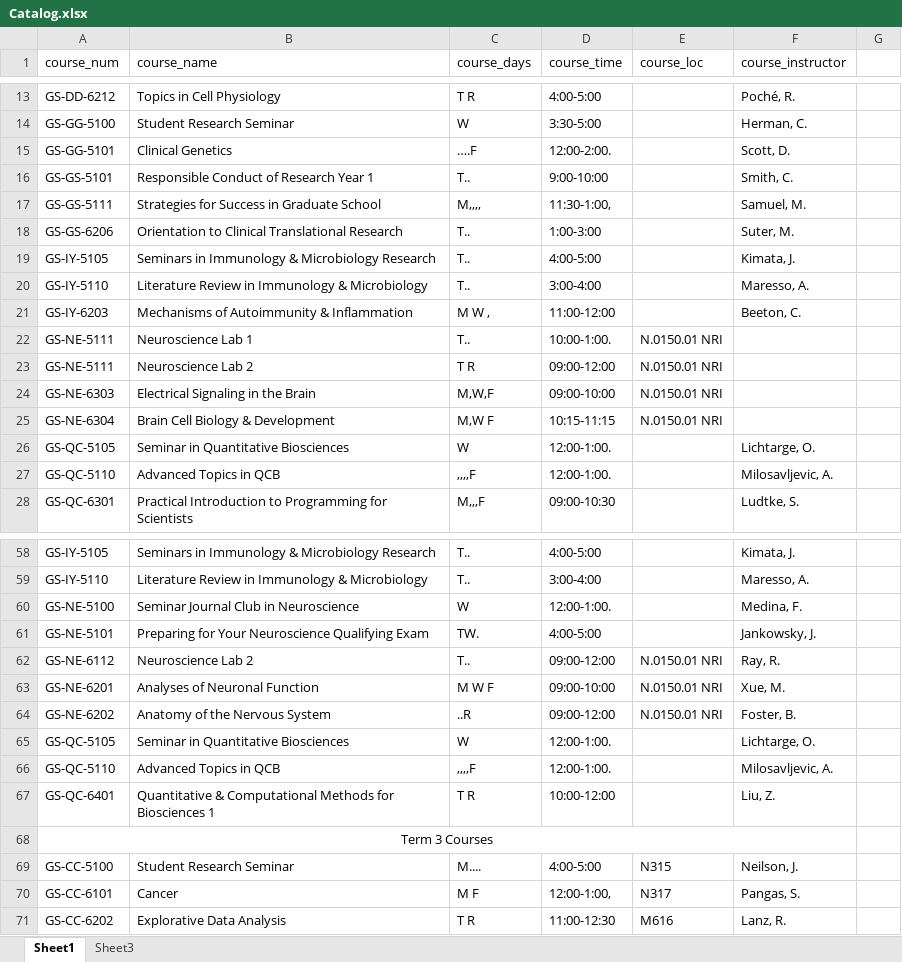
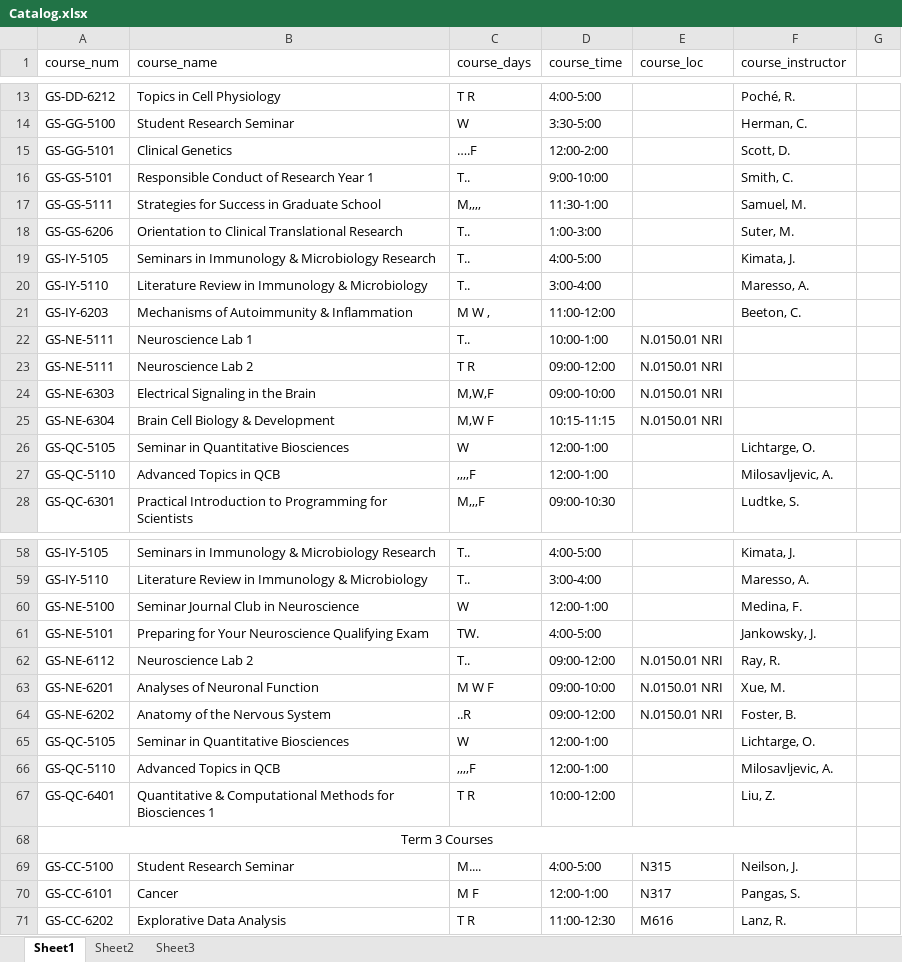
Before and after one commit to ryan96db/bcm_week_at_a_glance, an Excel workbook: Catalog.xlsx, sheet Sheet1, drawn as a sheet; only a part is shown, gaps mark what is left out; values as stored, in another font and other column widths than the file's, no borders; the diff covers the shown part only; the diff names each change by its address in the sheet, - before the commit and + after, or states it on an @@ line.

Commit message:
Add function to detect conflicting courses.

```diff
--- a/Catalog.xlsx (sheet Sheet1)
+++ b/Catalog.xlsx (sheet Sheet1)
+sheet tab: Sheet2
-D15 (course_time): 12:00-2:00.
+D15 (course_time): 12:00-2:00
-D17 (course_time): 11:30-1:00,
+D17 (course_time): 11:30-1:00
-D22 (course_time): 10:00-1:00.
+D22 (course_time): 10:00-1:00
-D26:D27 (course_time): 12:00-1:00.
+D26:D27 (course_time): 12:00-1:00
-D60 (course_time): 12:00-1:00.
+D60 (course_time): 12:00-1:00
-D65:D66 (course_time): 12:00-1:00.
+D65:D66 (course_time): 12:00-1:00
-D70 (course_time): 12:00-1:00,
+D70 (course_time): 12:00-1:00
```
Also changed, not shown: 14 edited cells elsewhere in this sheet, Calendar.xlsx, 3 other files.
